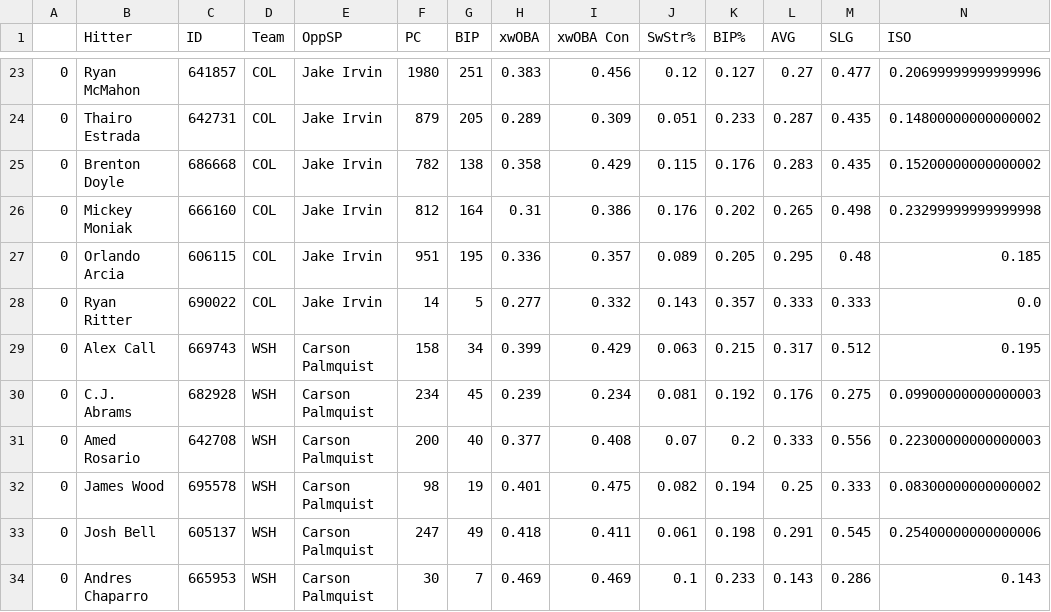
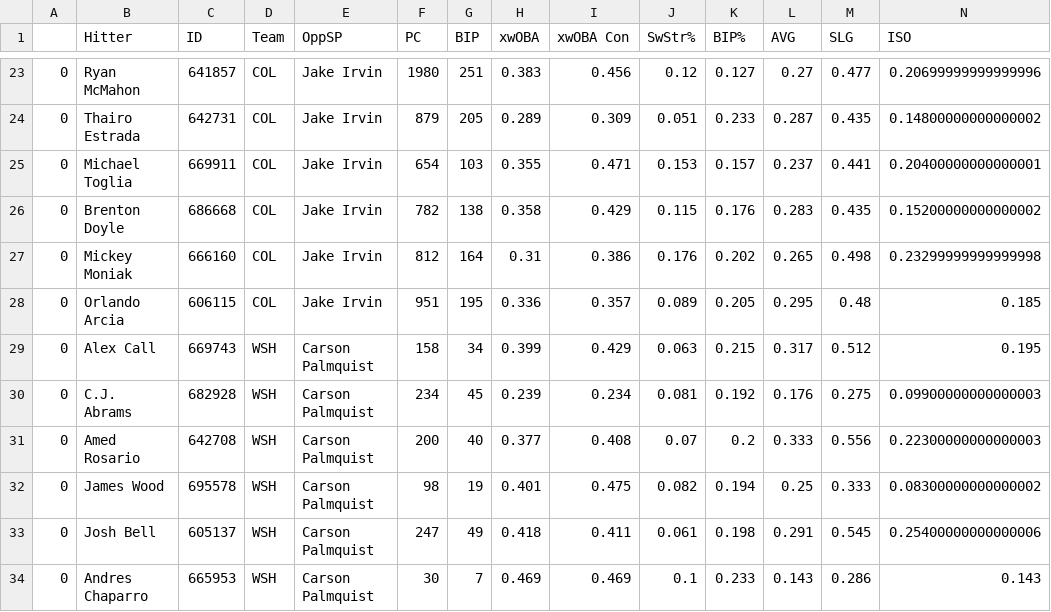
Before and after one commit to JonPGH/slateProj, a CSV file: Data/hitters_vs_sim_data.csv, drawn as a sheet; only a part is shown, gaps mark what is left out; removed rows and columns are numbered as before the commit, all else as after; rows hold the shown columns only; the diff names each change by its address in the sheet, - before the commit and + after, or states it on an @@ line.

```diff
--- a/Data/hitters_vs_sim_data.csv
+++ b/Data/hitters_vs_sim_data.csv
+row 25: 0 | Michael Toglia | 669911 | COL | Jake Irvin | 654 | 103 | 0.355 | 0.471 | 0.153 | 0.157 | 0.237 | 0.441 | 0.20400000000000001
-row 28: 0 | Ryan Ritter | 690022 | COL | Jake Irvin | 14 | 5 | 0.277 | 0.332 | 0.143 | 0.357 | 0.333 | 0.333 | 0.0
```
Also changed, not shown: Data/Tableau_DailyHitterProj.csv, Data/bat_pitchers.csv, 10 other files.
